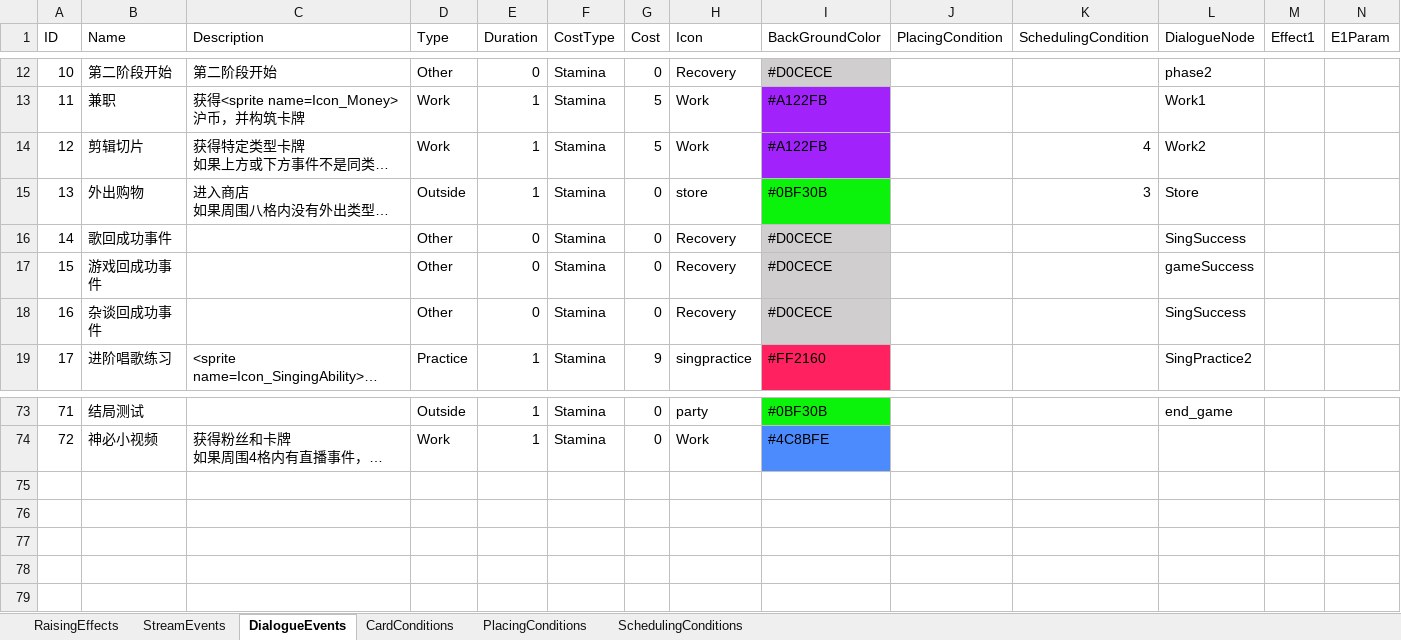
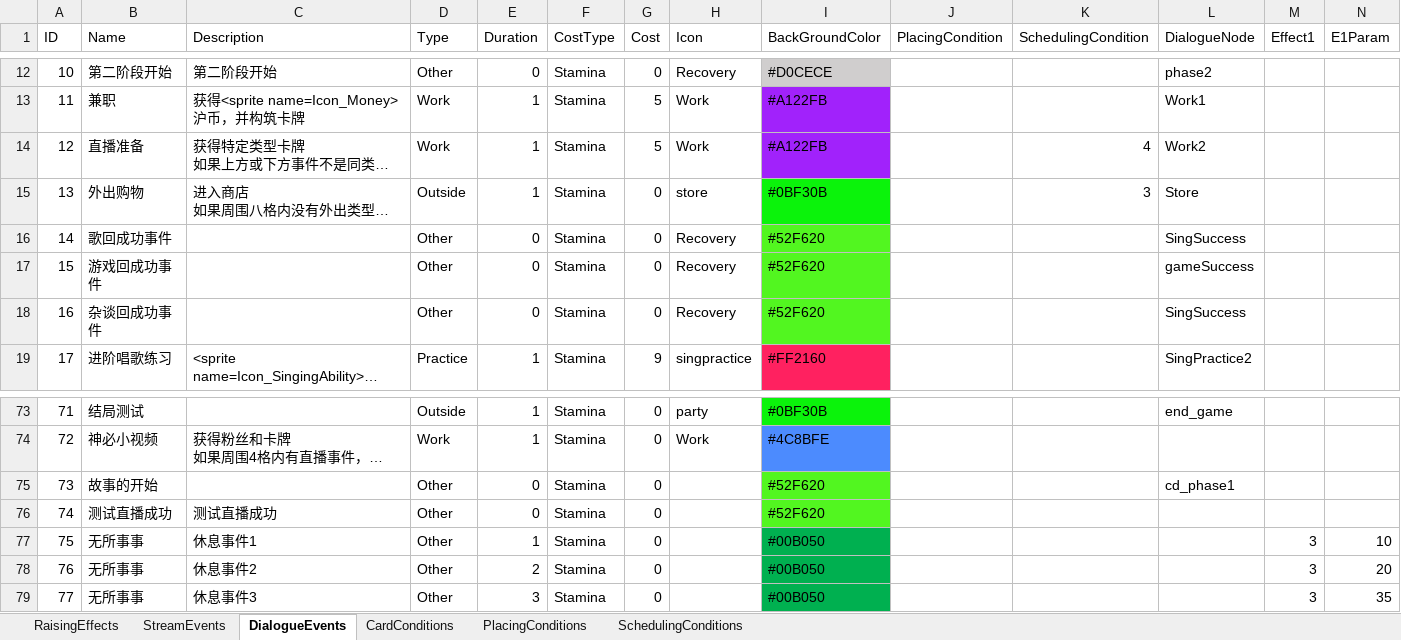
Before and after one commit to MHProtein/VTuberSim, an Excel workbook: Assets/StreamingAssets/Configurations/Raising.xlsx, sheet DialogueEvents, drawn as a sheet; only a part is shown, gaps mark what is left out; long unchanged cells end in …; values as stored, in another font and other column widths than the file's, no borders; rows hold the shown columns only; the diff names each change by its address in the sheet, - before the commit and + after, or states it on an @@ line.

```diff
--- a/Assets/StreamingAssets/Configurations/Raising.xlsx (sheet DialogueEvents)
+++ b/Assets/StreamingAssets/Configurations/Raising.xlsx (sheet DialogueEvents)
-B14 (Name): 剪辑切片
+B14 (Name): 直播准备
-I16:I18 (BackGroundColor): #D0CECE
+I16:I18 (BackGroundColor): #52F620
-I16:I18 fill: #D0CECE
+I16:I18 fill: #52F620
+row 75: 73 | 故事的开始 |  | Other | 0 | Stamina | 0 |  | #52F620 |  |  | cd_phase1
+row 76: 74 | 测试直播成功 | 测试直播成功 | Other | 0 | Stamina | 0 |  | #52F620
+row 77: 75 | 无所事事 | 休息事件1 | Other | 1 | Stamina | 0 |  | #00B050 |  |  |  | 3 | 10
+row 78: 76 | 无所事事 | 休息事件2 | Other | 2 | Stamina | 0 |  | #00B050 |  |  |  | 3 | 20
+row 79: 77 | 无所事事 | 休息事件3 | Other | 3 | Stamina | 0 |  | #00B050 |  |  |  | 3 | 35
```
Also changed, not shown: sheet StreamEvents, 8 other files.
